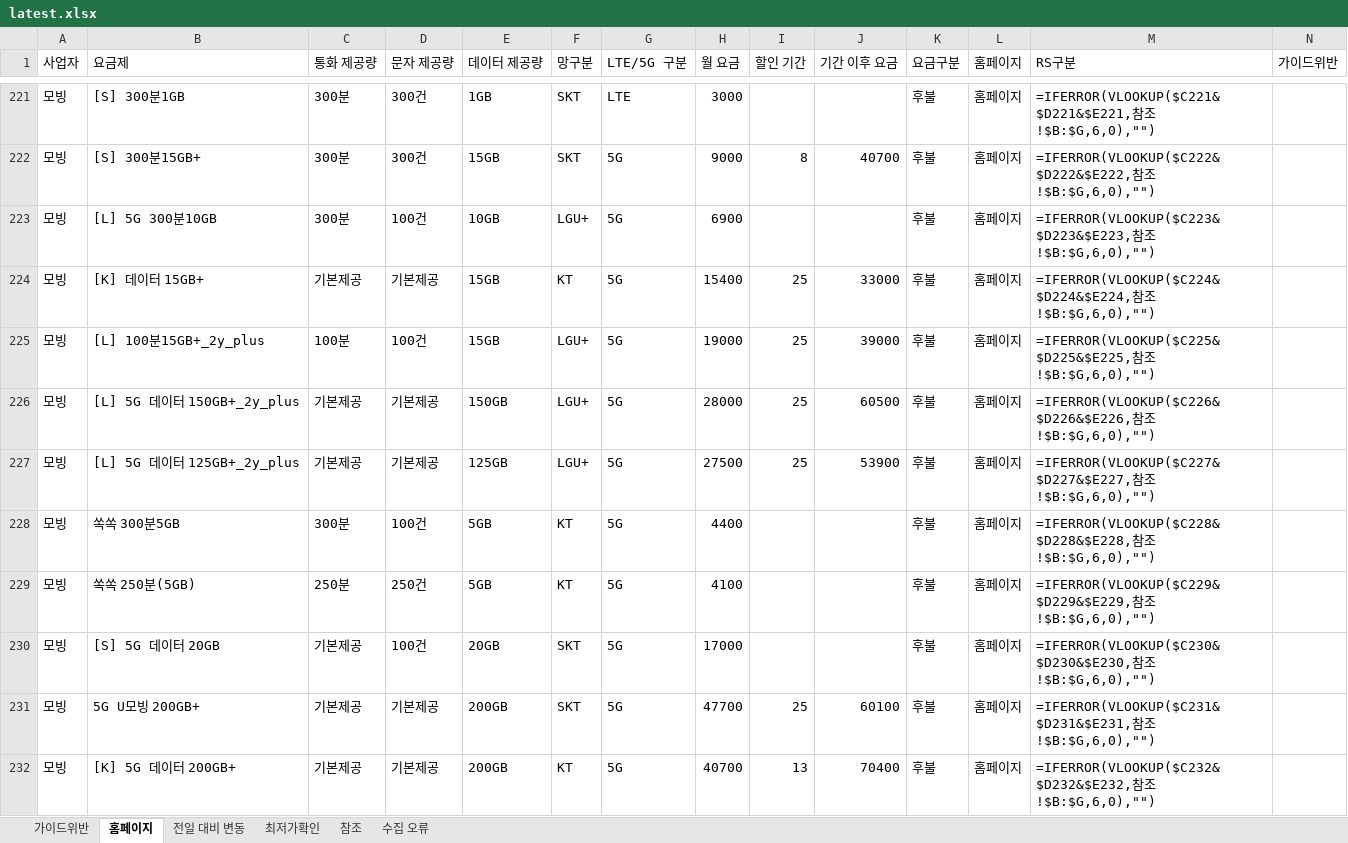
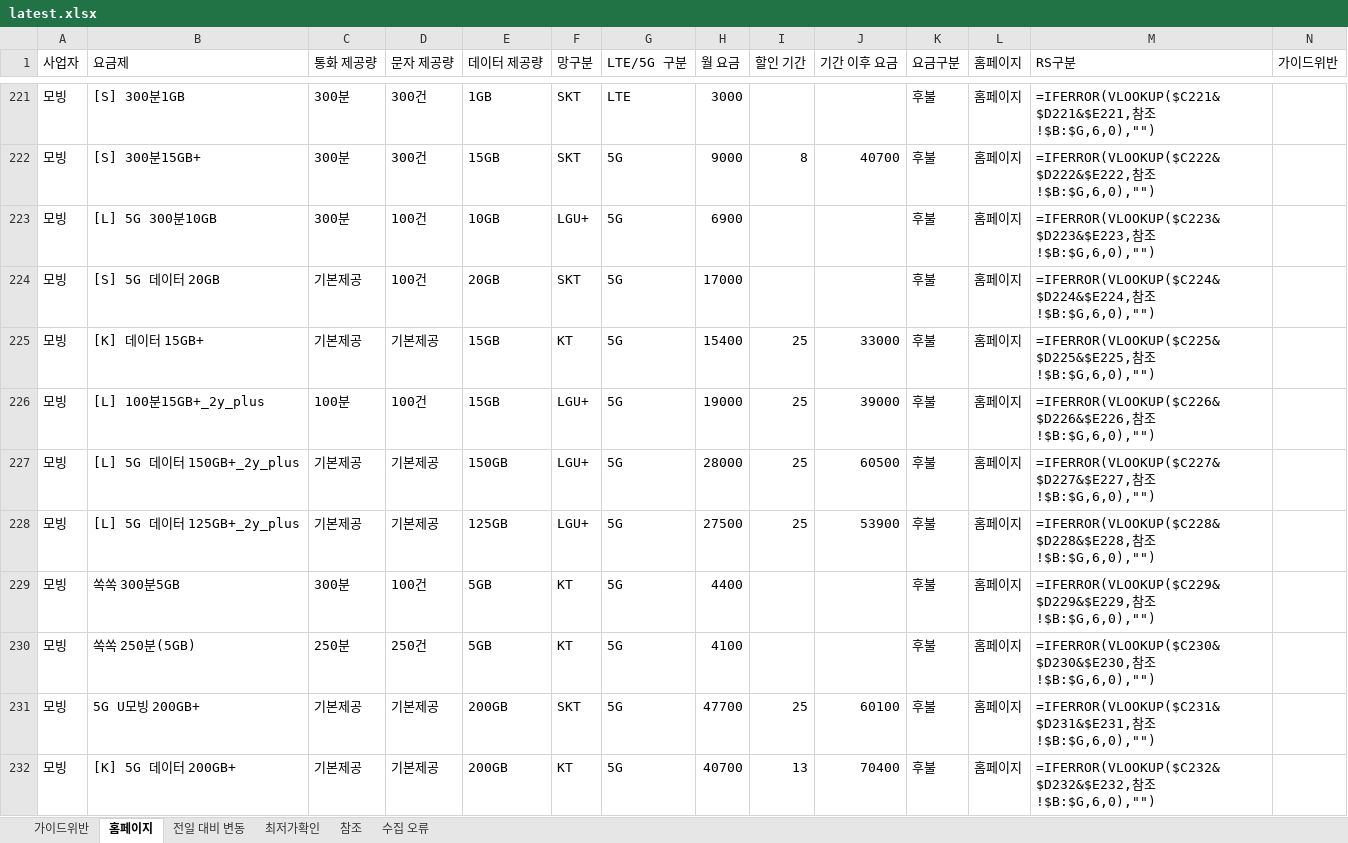
Before and after one commit to kjch444-sketchs/homepage_crawl, an Excel workbook: history/latest.xlsx, sheet 홈페이지, drawn as a sheet; only a part is shown, gaps mark what is left out; values as stored, in another font and other column widths than the file's, no borders; formulas without a stored value are shown as written; removed rows and columns are numbered as before the commit, all else as after; the diff covers the shown part only; the diff names each change by its address in the sheet, - before the commit and + after, or states it on an @@ line.

```diff
--- a/history/latest.xlsx (sheet 홈페이지)
+++ b/history/latest.xlsx (sheet 홈페이지)
+row 224: 모빙 | [S] 5G 데이터 20GB | 기본제공 | 100건 | 20GB | SKT | 5G | 17000 |  |  | 후불 | 홈페이지 | =IFERROR(VLOOKUP($C224&$D224&$E224,참조!$B:$G,6,0),"")
-M225 (RS구분): =IFERROR(VLOOKUP($C224&$D224&$E224,참조…
+M225 (RS구분): =IFERROR(VLOOKUP($C225&$D225&$E225,참조…
-M226 (RS구분): =IFERROR(VLOOKUP($C225&$D225&$E225,참조…
+M226 (RS구분): =IFERROR(VLOOKUP($C226&$D226&$E226,참조…
-M227 (RS구분): =IFERROR(VLOOKUP($C226&$D226&$E226,참조…
+M227 (RS구분): =IFERROR(VLOOKUP($C227&$D227&$E227,참조…
-M228 (RS구분): =IFERROR(VLOOKUP($C227&$D227&$E227,참조…
+M228 (RS구분): =IFERROR(VLOOKUP($C228&$D228&$E228,참조…
-M229 (RS구분): =IFERROR(VLOOKUP($C228&$D228&$E228,참조…
+M229 (RS구분): =IFERROR(VLOOKUP($C229&$D229&$E229,참조…
-M230 (RS구분): =IFERROR(VLOOKUP($C229&$D229&$E229,참조…
+M230 (RS구분): =IFERROR(VLOOKUP($C230&$D230&$E230,참조…
-row 230: 모빙 | [S] 5G 데이터 20GB | 기본제공 | 100건 | 20GB | SKT | 5G | 17000 |  |  | 후불 | 홈페이지 | =IFERROR(VLOOKUP($C230&$D230&$E230,참조!$B:$G,6,0),"")
```
Also changed, not shown: 7 added rows, 7 removed rows and 28 edited cells elsewhere in this sheet, sheet 전일 대비 변동, 1 other file.
